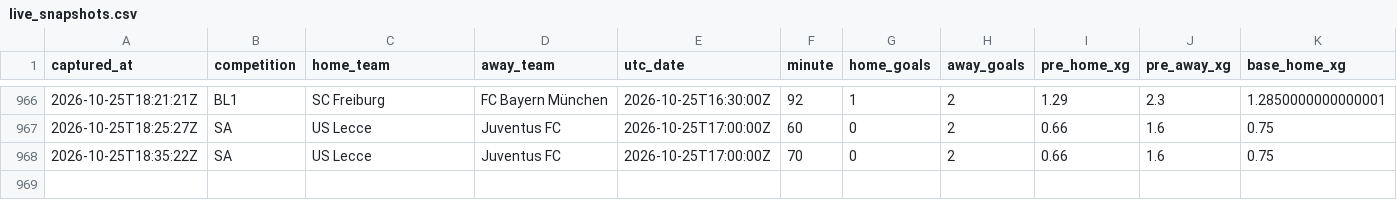
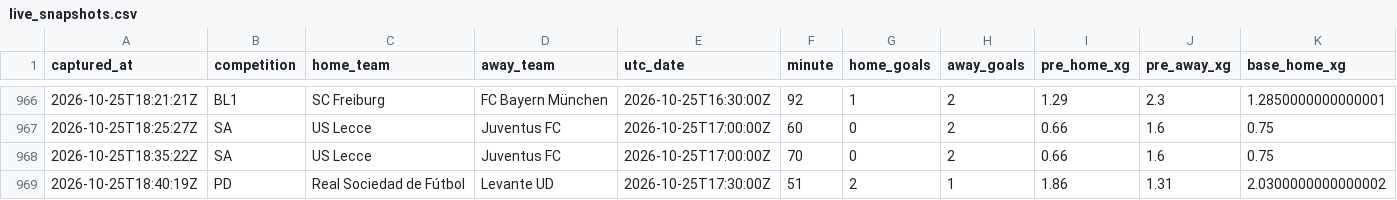
Before and after one commit to ecastc2607-cmd/football_prediction, a CSV file: data/tracking/live_snapshots.csv, drawn as a sheet; only a part is shown, gaps mark what is left out; rows hold the shown columns only; the diff names each change by its address in the sheet, - before the commit and + after, or states it on an @@ line.

```diff
--- a/data/tracking/live_snapshots.csv
+++ b/data/tracking/live_snapshots.csv
+row 969: 2026-10-25T18:40:19Z | PD | Real Sociedad de Fútbol | Levante UD | 2026-10-25T17:30:00Z | 51 | 2 | 1 | 1.86 | 1.31 | 2.0300000000000002
```
Also changed, not shown: data/tracking/live_odds_snapshots.csv, data/tracking/odds_snapshots.csv.
